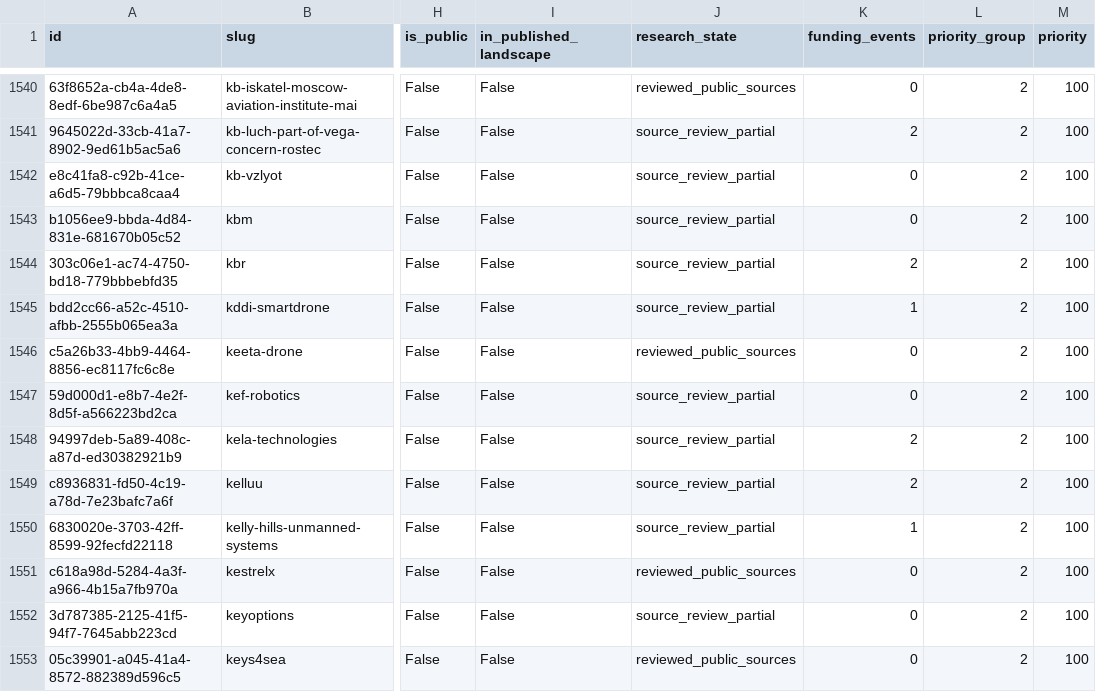
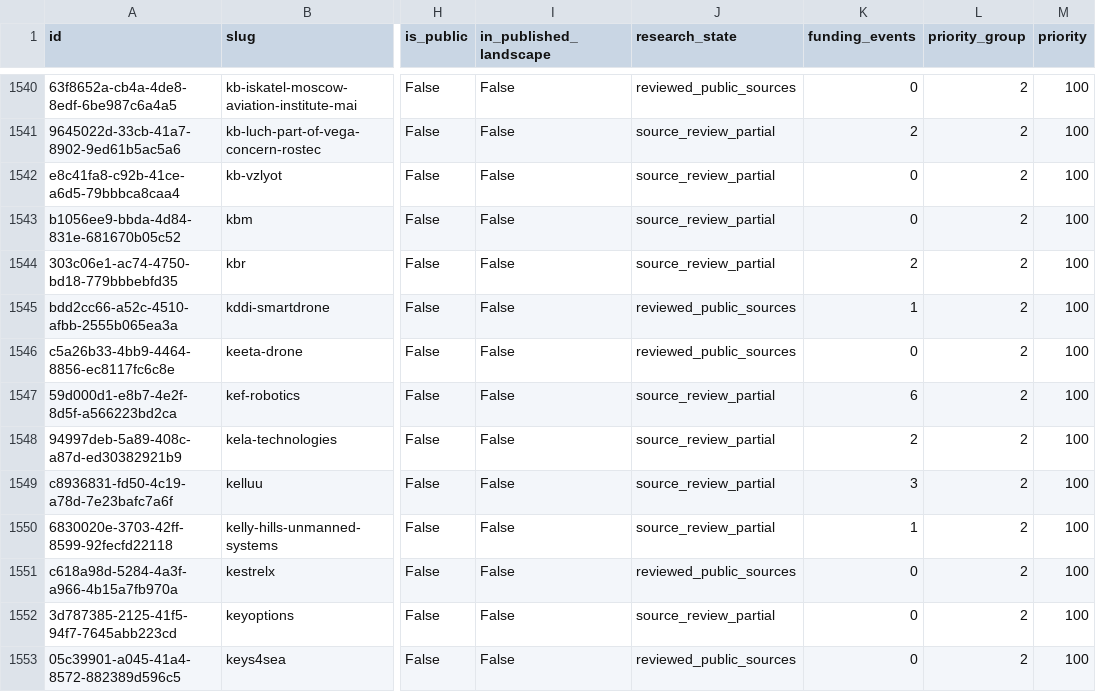
Before and after one commit to brunotaut/xsonomy-news, a CSV file: research-agent/queues/company-funding-all.csv, drawn as a sheet; only a part is shown, gaps mark what is left out; the diff covers the shown part only; the diff names each change by its address in the sheet, - before the commit and + after, or states it on an @@ line.

Commit message:
funding116: audited import and queue528 checkpoint; publication pending

```diff
--- a/research-agent/queues/company-funding-all.csv
+++ b/research-agent/queues/company-funding-all.csv
-J1545 (research_state): source_review_partial
+J1545 (research_state): reviewed_public_sources
-K1547 (funding_events): 0
+K1547 (funding_events): 6
-K1549 (funding_events): 2
+K1549 (funding_events): 3
```
Also changed, not shown: 7 edited cells elsewhere in this file, 3 other files.
